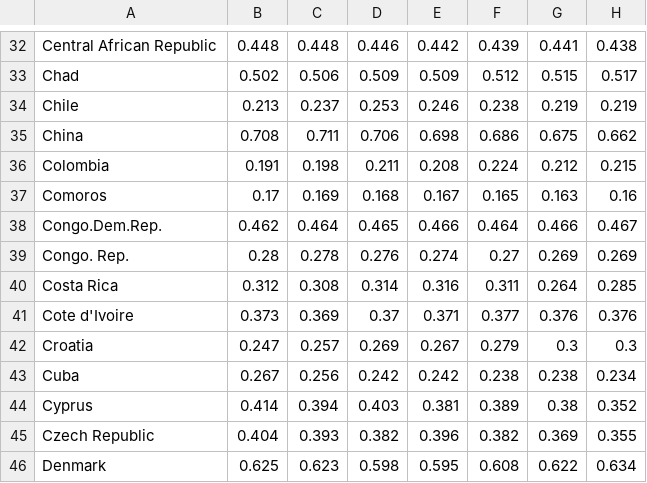
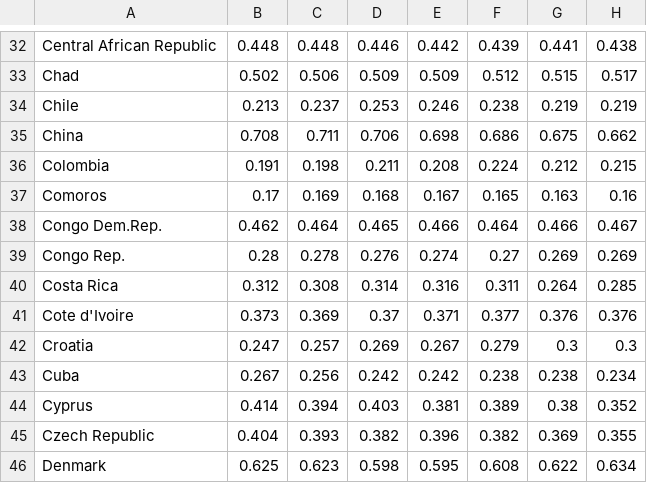
Before and after one commit to AthinaZintro/Thesis_AthinaZintro, a CSV file: TestResources/DownloadedData/females_aged_15_24_employment_rate_percent.csv (was TestResources/females_aged_15_24_employment_rate_percent.csv), drawn as a sheet; only a part is shown, gaps mark what is left out; the diff names each change by its address in the sheet, - before the commit and + after, or states it on an @@ line.

```diff
--- a/TestResources/females_aged_15_24_employment_rate_percent.csv
+++ b/TestResources/DownloadedData/females_aged_15_24_employment_rate_percent.csv
-A38: Congo.Dem.Rep.
+A38: Congo Dem.Rep.
-A39: Congo. Rep.
+A39: Congo Rep.
```
Also changed, not shown: 43 other files.
